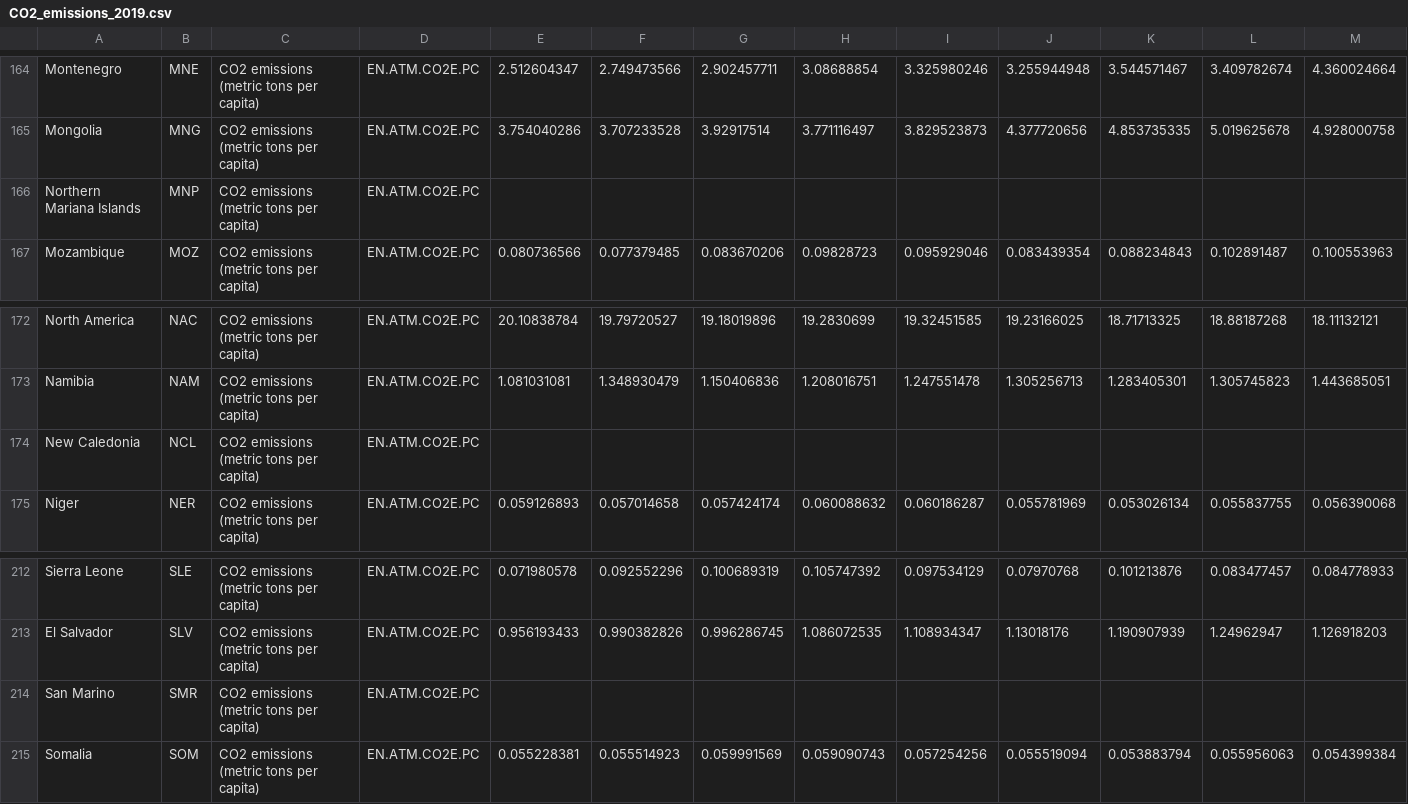
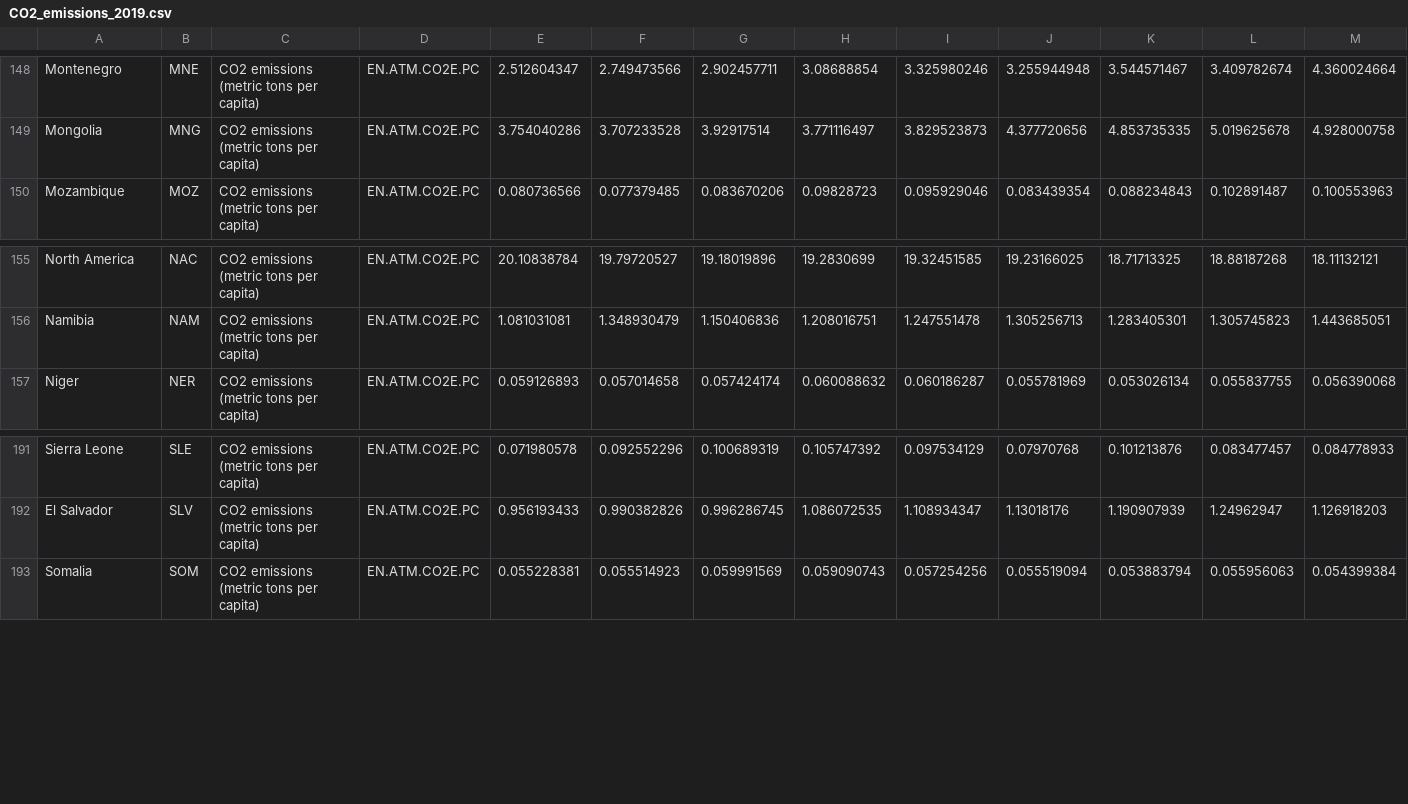
Before and after one commit to MusthafaAltaf/fit3179-assignment2, a CSV file: data/CO2_emissions_2019.csv, drawn as a sheet; only a part is shown, gaps mark what is left out; rows hold the shown columns only; the diff covers the shown part only; the diff names each change by its address in the sheet, - before the commit and + after, or states it on an @@ line.

```diff
--- a/data/CO2_emissions_2019.csv
+++ b/data/CO2_emissions_2019.csv
-row 166: Northern Mariana Islands | MNP | CO2 emissions (metric tons per capita) | EN.ATM.CO2E.PC
-row 174: New Caledonia | NCL | CO2 emissions (metric tons per capita) | EN.ATM.CO2E.PC
-row 214: San Marino | SMR | CO2 emissions (metric tons per capita) | EN.ATM.CO2E.PC
```
Also changed, not shown: 26 removed rows elsewhere in this file, 1 other file.
